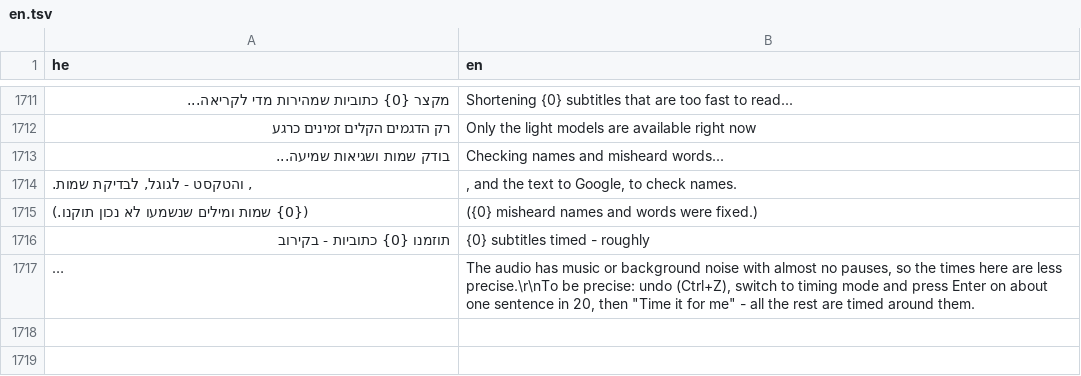
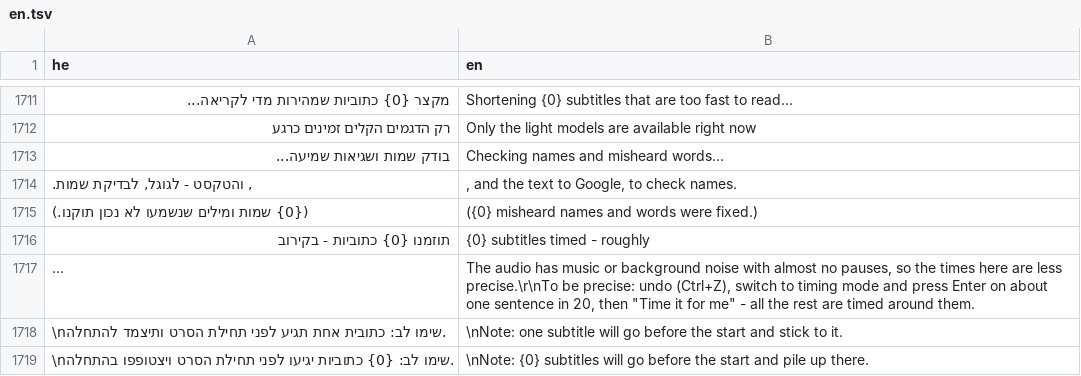
Before and after one commit to BeniaBot/subtitle-studio, a TSV file: build/lang/en.tsv, drawn as a sheet; only a part is shown, gaps mark what is left out; long unchanged cells end in …; the diff names each change by its address in the sheet, - before the commit and + after, or states it on an @@ line.

```diff
--- a/build/lang/en.tsv
+++ b/build/lang/en.tsv
+row 1718: \nשימו לב: כתובית אחת תגיע לפני תחילת הסרט ותיצמד להתחלה. | \nNote: one subtitle will go before the start and stick to it.
+row 1719: \nשימו לב: {0} כתוביות יגיעו לפני תחילת הסרט ויצטופפו בהתחלה. | \nNote: {0} subtitles will go before the start and pile up there.
```
Also changed, not shown: 2 other files.
